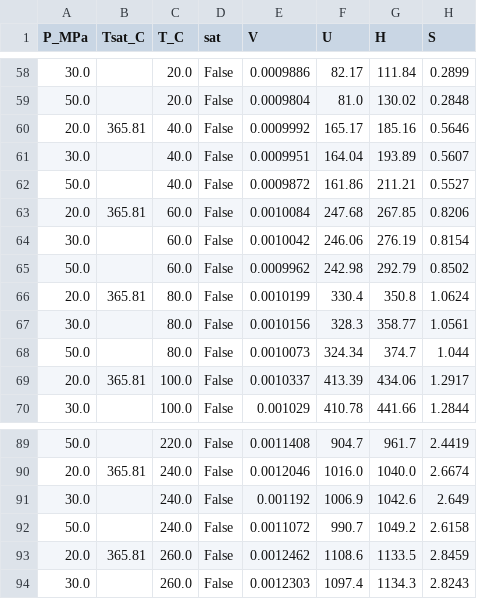
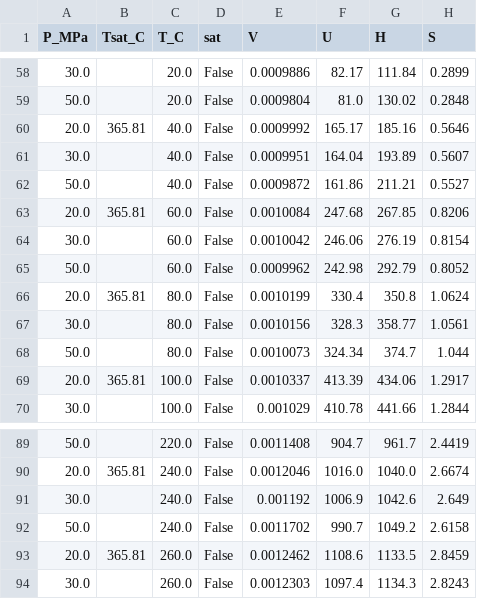
Before and after one commit to emfurst/cbet6e, a CSV file: code/data/steam_compressed_liquid.csv, drawn as a sheet; only a part is shown, gaps mark what is left out.

```diff
--- a/code/data/steam_compressed_liquid.csv
+++ b/code/data/steam_compressed_liquid.csv
@@ -64,3 +64,3 @@ P_MPa,Tsat_C,T_C,sat,V,U,H,S
 30.0,,60.0,False,0.0010042,246.06,276.19,0.8154
-50.0,,60.0,False,0.0009962,242.98,292.79,0.8502
+50.0,,60.0,False,0.0009962,242.98,292.79,0.8052
 20.0,365.81,80.0,False,0.0010199,330.4,350.8,1.0624
@@ -91,3 +91,3 @@ P_MPa,Tsat_C,T_C,sat,V,U,H,S
 30.0,,240.0,False,0.001192,1006.9,1042.6,2.649
-50.0,,240.0,False,0.0011072,990.7,1049.2,2.6158
+50.0,,240.0,False,0.0011702,990.7,1049.2,2.6158
 20.0,365.81,260.0,False,0.0012462,1108.6,1133.5,2.8459
```
Also changed, not shown: code/data/steam_saturation_P.csv, code/data/steam_superheat.csv, 10 other files.
